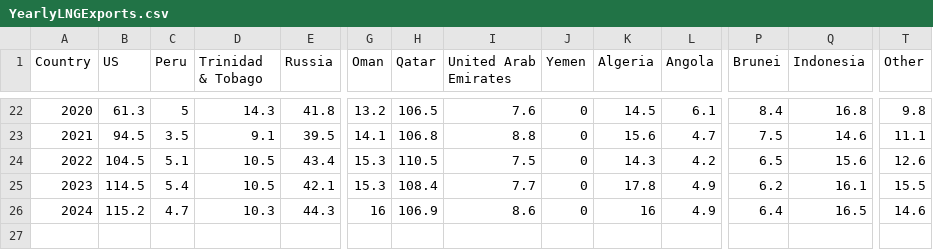
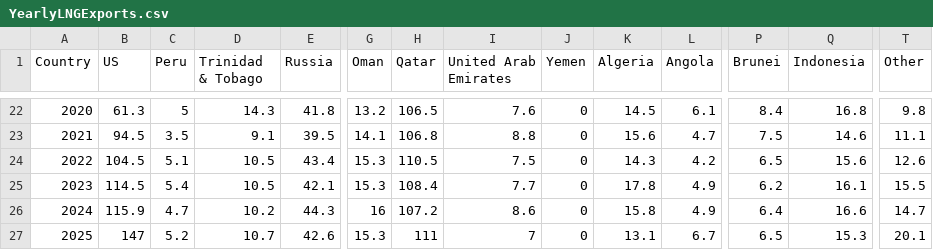
Before and after one commit to JulienHoarauEngie/EnergyScan, a CSV file: YearlyLNGExports.csv, drawn as a sheet; only a part is shown, gaps mark what is left out; rows hold the shown columns only; the diff names each change by its address in the sheet, - before the commit and + after, or states it on an @@ line.

```diff
--- a/YearlyLNGExports.csv
+++ b/YearlyLNGExports.csv
-B26 (US): 115.2
+B26 (US): 115.9
-D26 (Trinidad & Tobago): 10.3
+D26 (Trinidad & Tobago): 10.2
-H26 (Qatar): 106.9
+H26 (Qatar): 107.2
-K26 (Algeria): 16
+K26 (Algeria): 15.8
-Q26 (Indonesia): 16.5
+Q26 (Indonesia): 16.6
-T26 (Other): 14.6
+T26 (Other): 14.7
+row 27: 2025 | 147 | 5.2 | 10.7 | 42.6 | 15.3 | 111 | 7 | 0 | 13.1 | 6.7 | 6.5 | 15.3 | 20.1
```
Also changed, not shown: YearlyCoalDemand.csv, YearlyCoalExports.csv, 8 other files.
